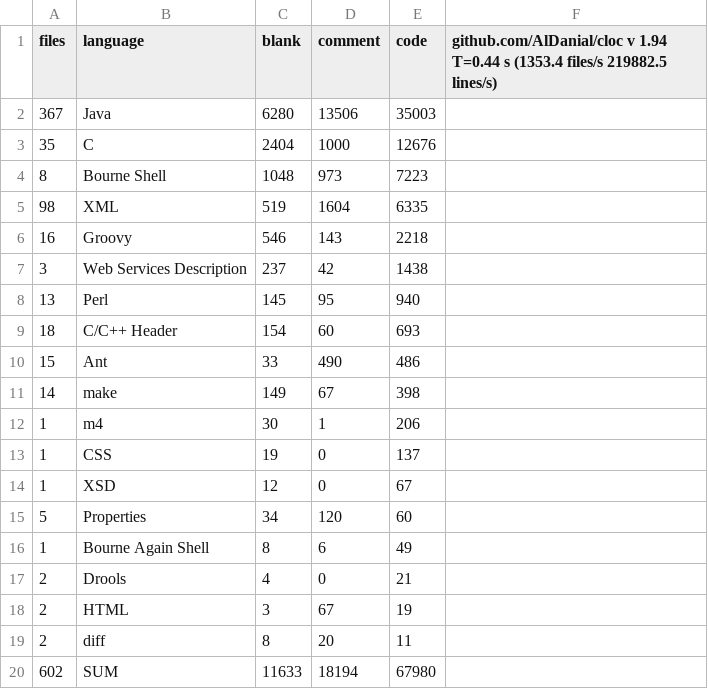
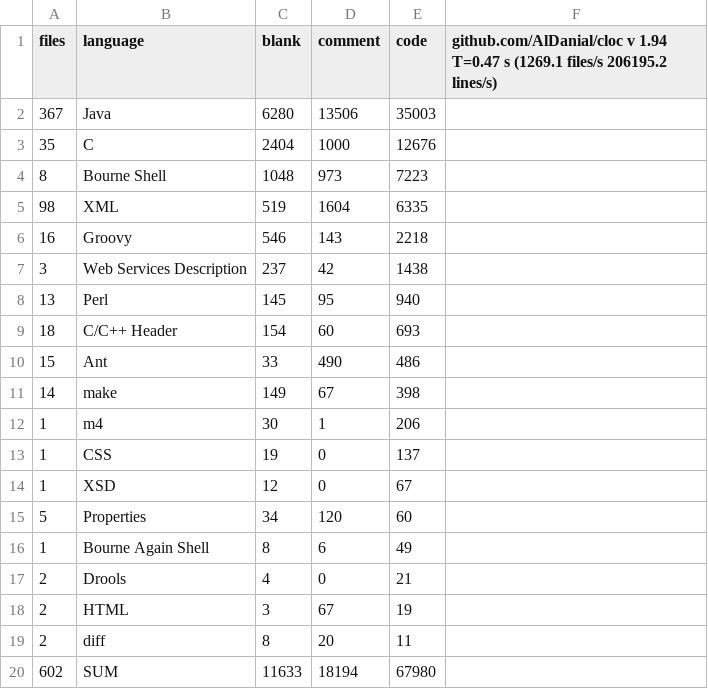
Before and after one commit to Arnaud458/Software_evolution_TP2_2023, a CSV file: data/1.5.1.csv, drawn as a sheet.

```diff
--- a/data/1.5.1.csv
+++ b/data/1.5.1.csv
@@ -1,2 +1,2 @@
-files,language,blank,comment,code,"github.com/AlDanial/cloc v 1.94  T=0.44 s (1353.4 files/s 219882.5 lines/s)"
+files,language,blank,comment,code,"github.com/AlDanial/cloc v 1.94  T=0.47 s (1269.1 files/s 206195.2 lines/s)"
 367,Java,6280,13506,35003
```
Also changed, not shown: data/1.4.csv, data/1.5.0.csv, 33 other files.
